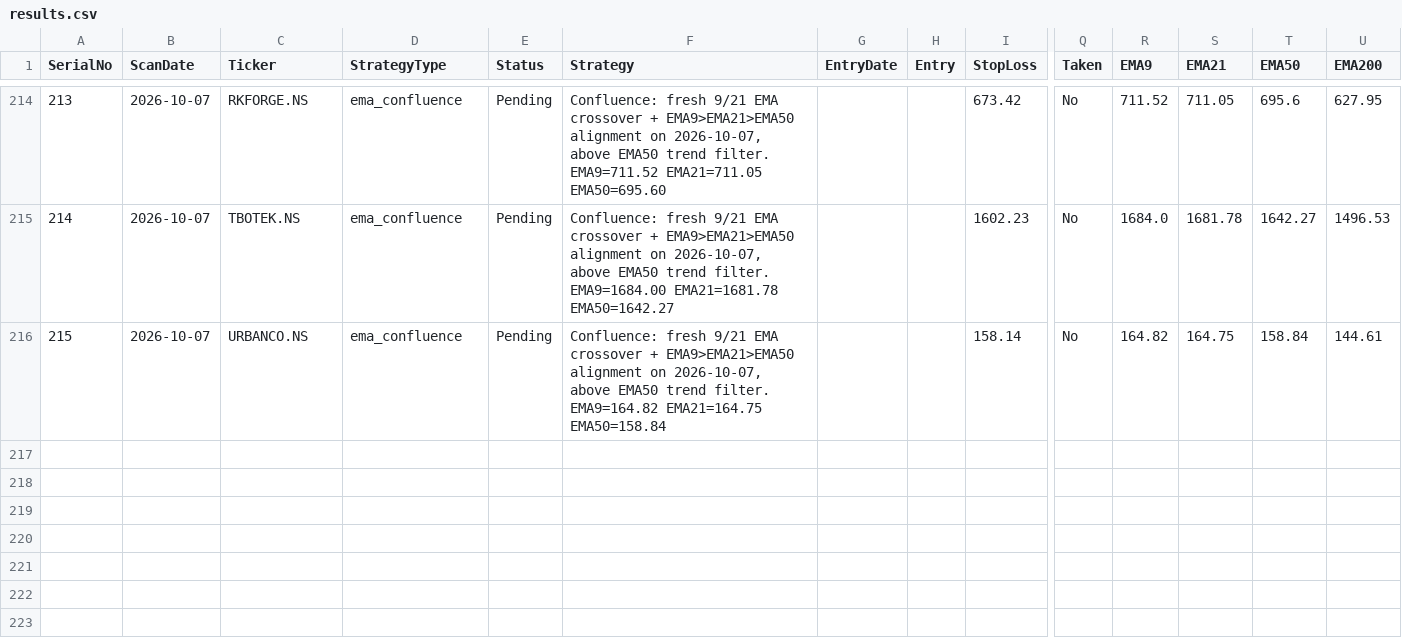
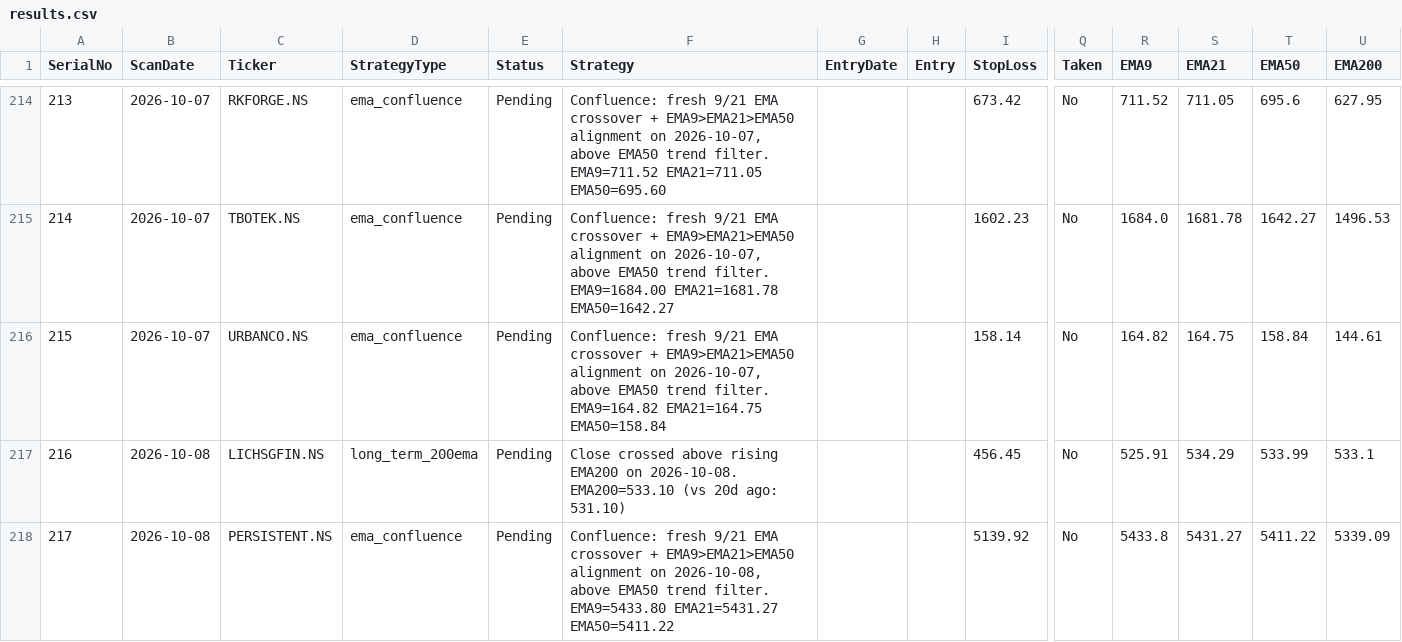
Before and after one commit to Jinish2023/ema_swing, a CSV file: results.csv, drawn as a sheet; only a part is shown, gaps mark what is left out; rows hold the shown columns only; the diff names each change by its address in the sheet, - before the commit and + after, or states it on an @@ line.

Commit message:
Update results.csv (scan)

```diff
--- a/results.csv
+++ b/results.csv
+row 217: 216 | 2026-10-08 | LICHSGFIN.NS | long_term_200ema | Pending | Close crossed above rising EMA200 on 2026-10-08. EMA200=533.10 (vs 20d ago: 531.10) |  |  | 456.45 | No | 525.91 | 534.29 | 533.99 | 533.1
+row 218: 217 | 2026-10-08 | PERSISTENT.NS | ema_confluence | Pending | Confluence: fresh 9/21 EMA crossover + EMA9>EMA21>EMA50 alignment on 2026-10-08, above EMA50 trend filter. EMA9=5433.80 EMA21=5431.27 EMA50=5411.22 |  |  | 5139.92 | No | 5433.8 | 5431.27 | 5411.22 | 5339.09
```
